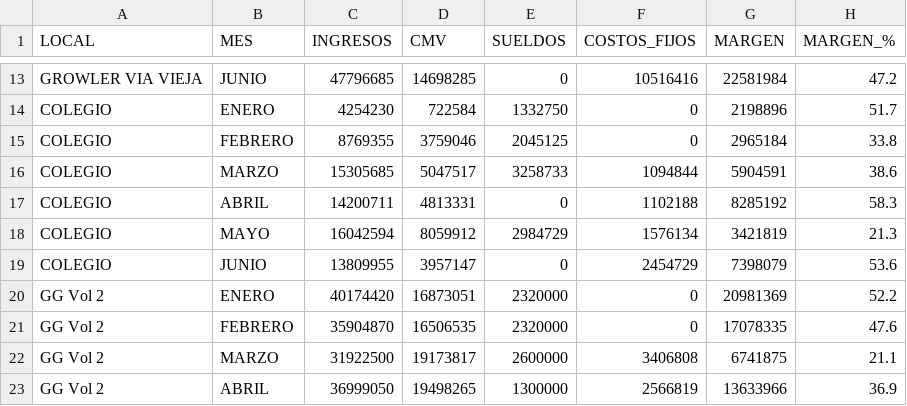
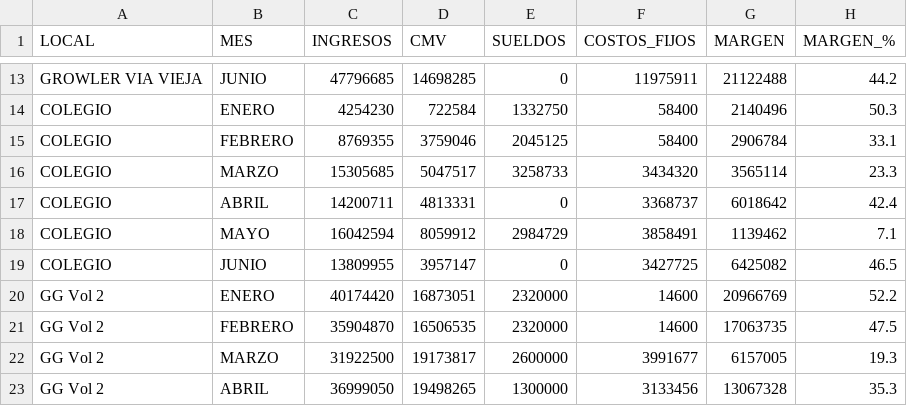
Before and after one commit to colatinto/garage_ventas, a CSV file: margenes_analisis_lila.csv, drawn as a sheet; only a part is shown, gaps mark what is left out; the diff covers the shown part only; the diff names each change by its address in the sheet, - before the commit and + after, or states it on an @@ line.

```diff
--- a/margenes_analisis_lila.csv
+++ b/margenes_analisis_lila.csv
-F13 (COSTOS_FIJOS): 10516416
+F13 (COSTOS_FIJOS): 11975911
-G13 (MARGEN): 22581984
+G13 (MARGEN): 21122488
-H13 (MARGEN_%): 47.2
+H13 (MARGEN_%): 44.2
-F14:F15 (COSTOS_FIJOS): 0
+F14:F15 (COSTOS_FIJOS): 58400
-G14 (MARGEN): 2198896
+G14 (MARGEN): 2140496
-H14 (MARGEN_%): 51.7
+H14 (MARGEN_%): 50.3
-G15 (MARGEN): 2965184
+G15 (MARGEN): 2906784
-H15 (MARGEN_%): 33.8
+H15 (MARGEN_%): 33.1
-F16 (COSTOS_FIJOS): 1094844
+F16 (COSTOS_FIJOS): 3434320
-G16 (MARGEN): 5904591
+G16 (MARGEN): 3565114
-H16 (MARGEN_%): 38.6
+H16 (MARGEN_%): 23.3
-F17 (COSTOS_FIJOS): 1102188
+F17 (COSTOS_FIJOS): 3368737
-G17 (MARGEN): 8285192
+G17 (MARGEN): 6018642
-H17 (MARGEN_%): 58.3
+H17 (MARGEN_%): 42.4
-F18 (COSTOS_FIJOS): 1576134
+F18 (COSTOS_FIJOS): 3858491
-G18 (MARGEN): 3421819
+G18 (MARGEN): 1139462
-H18 (MARGEN_%): 21.3
+H18 (MARGEN_%): 7.1
-F19 (COSTOS_FIJOS): 2454729
+F19 (COSTOS_FIJOS): 3427725
-G19 (MARGEN): 7398079
+G19 (MARGEN): 6425082
-H19 (MARGEN_%): 53.6
+H19 (MARGEN_%): 46.5
-F20:F21 (COSTOS_FIJOS): 0
+F20:F21 (COSTOS_FIJOS): 14600
-G20 (MARGEN): 20981369
+G20 (MARGEN): 20966769
-G21 (MARGEN): 17078335
+G21 (MARGEN): 17063735
-H21 (MARGEN_%): 47.6
+H21 (MARGEN_%): 47.5
-F22 (COSTOS_FIJOS): 3406808
+F22 (COSTOS_FIJOS): 3991677
-G22 (MARGEN): 6741875
+G22 (MARGEN): 6157005
-H22 (MARGEN_%): 21.1
+H22 (MARGEN_%): 19.3
-F23 (COSTOS_FIJOS): 2566819
+F23 (COSTOS_FIJOS): 3133456
-G23 (MARGEN): 13633966
+G23 (MARGEN): 13067328
-H23 (MARGEN_%): 36.9
+H23 (MARGEN_%): 35.3
```
Also changed, not shown: 55 edited cells elsewhere in this file, 1 other file.
